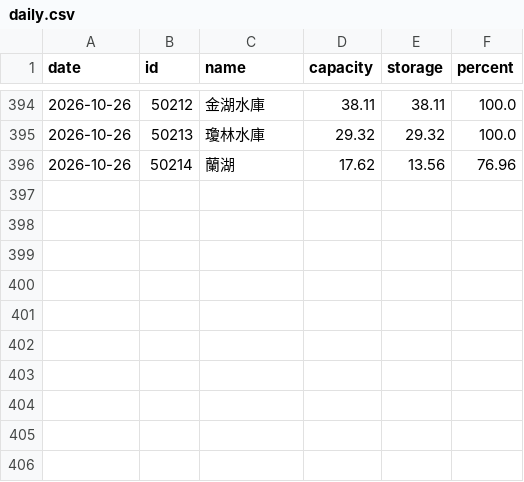
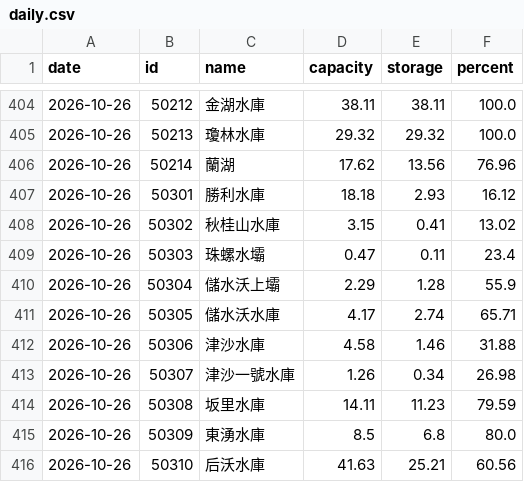
Before and after one commit to twranger-glitch/geo-taiwan, a CSV file: data/reservoirs/daily.csv, drawn as a sheet; only a part is shown, gaps mark what is left out; the diff covers the shown part only; the diff names each change by its address in the sheet, - before the commit and + after, or states it on an @@ line.

```diff
--- a/data/reservoirs/daily.csv
+++ b/data/reservoirs/daily.csv
+row 407: 2026-10-26 | 50301 | 勝利水庫 | 18.18 | 2.93 | 16.12
+row 408: 2026-10-26 | 50302 | 秋桂山水庫 | 3.15 | 0.41 | 13.02
+row 409: 2026-10-26 | 50303 | 珠螺水壩 | 0.47 | 0.11 | 23.4
+row 410: 2026-10-26 | 50304 | 儲水沃上壩 | 2.29 | 1.28 | 55.9
+row 411: 2026-10-26 | 50305 | 儲水沃水庫 | 4.17 | 2.74 | 65.71
+row 412: 2026-10-26 | 50306 | 津沙水庫 | 4.58 | 1.46 | 31.88
+row 413: 2026-10-26 | 50307 | 津沙一號水庫 | 1.26 | 0.34 | 26.98
+row 414: 2026-10-26 | 50308 | 坂里水庫 | 14.11 | 11.23 | 79.59
+row 415: 2026-10-26 | 50309 | 東湧水庫 | 8.5 | 6.8 | 80.0
+row 416: 2026-10-26 | 50310 | 后沃水庫 | 41.63 | 25.21 | 60.56
```
Also changed, not shown: 10 added rows and 24 edited cells elsewhere in this file, data/reservoirs/hourly.csv, 1 other file.
